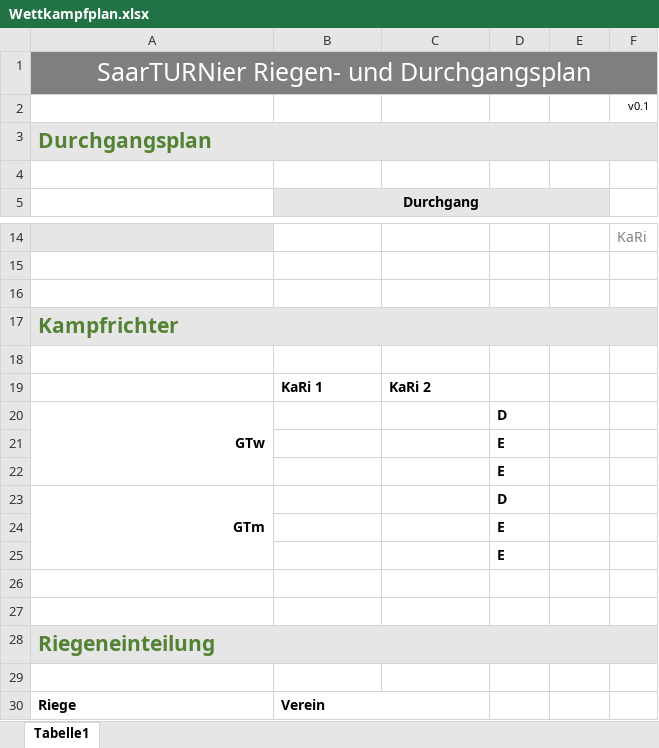
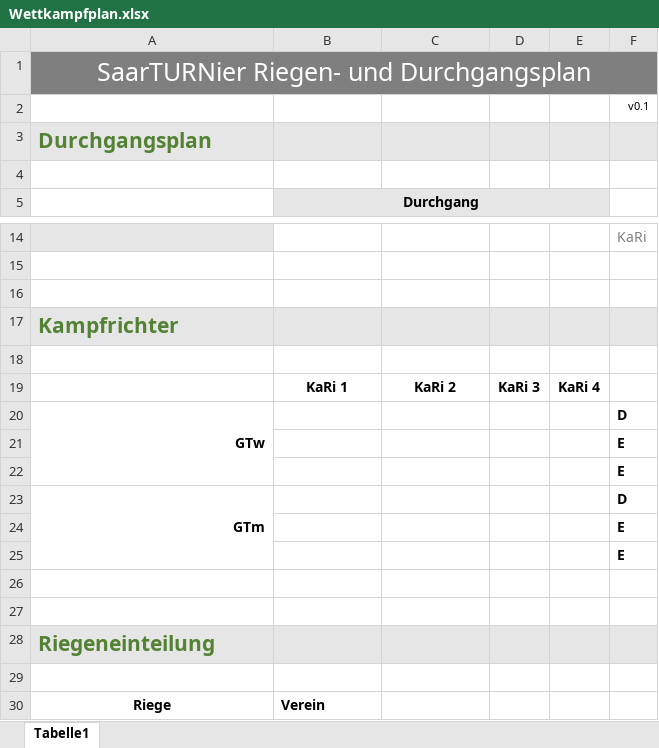
Before and after one commit to TV-St-Ingbert-Turnen/saarTURNier-utils, an Excel workbook: templates/Wettkampfplan.xlsx, sheet Tabelle1, drawn as a sheet; only a part is shown, gaps mark what is left out; values as stored, in another font and other column widths than the file's, no borders; removed rows and columns are numbered as before the commit, all else as after; the diff names each change by its address in the sheet, - before the commit and + after, or states it on an @@ line.

Commit message:
continued with competition planning list

```diff
--- a/templates/Wettkampfplan.xlsx (sheet Tabelle1)
+++ b/templates/Wettkampfplan.xlsx (sheet Tabelle1)
-A3:F3 merged
-A17:F17 merged
-B19:C19 alignment: left
+B19:C19 alignment: center
-D19: (empty)
+D19: KaRi 3
-E19: (empty)
+E19: KaRi 4
-D20: D
+D20: (empty)
-F20: (empty)
+F20: D
-row 21:  |  |  | E
-row 22:  |  |  | E
+row 21:  |  |  |  |  | E
+row 22:  |  |  |  |  | E
-D23: D
+D23: (empty)
-F23: (empty)
+F23: D
-row 24:  |  |  | E
-row 25:  |  |  | E
+row 24:  |  |  |  |  | E
+row 25:  |  |  |  |  | E
-A28:F28 merged
-A30 alignment: left
+A30 alignment: center
-B30:C30 merged
```
Also changed, not shown: 3 other files.
